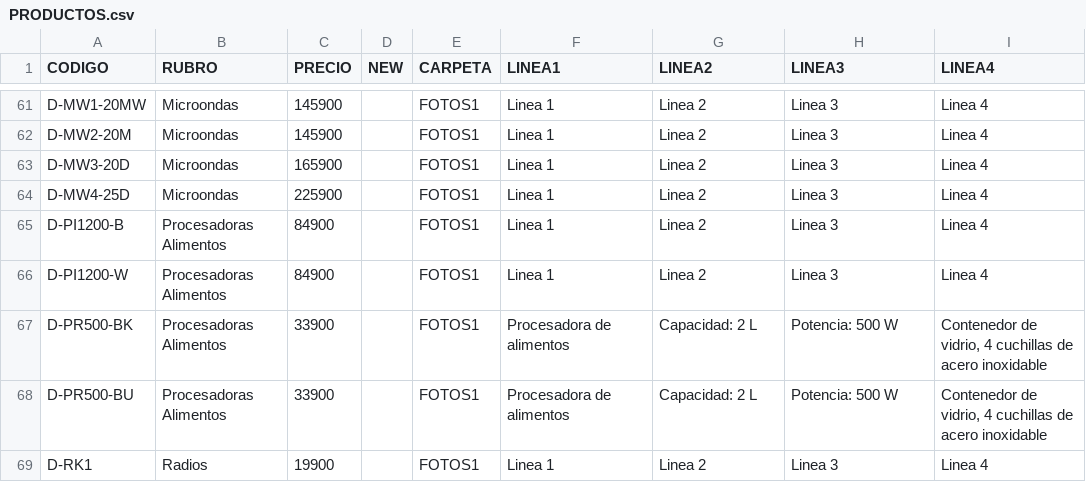
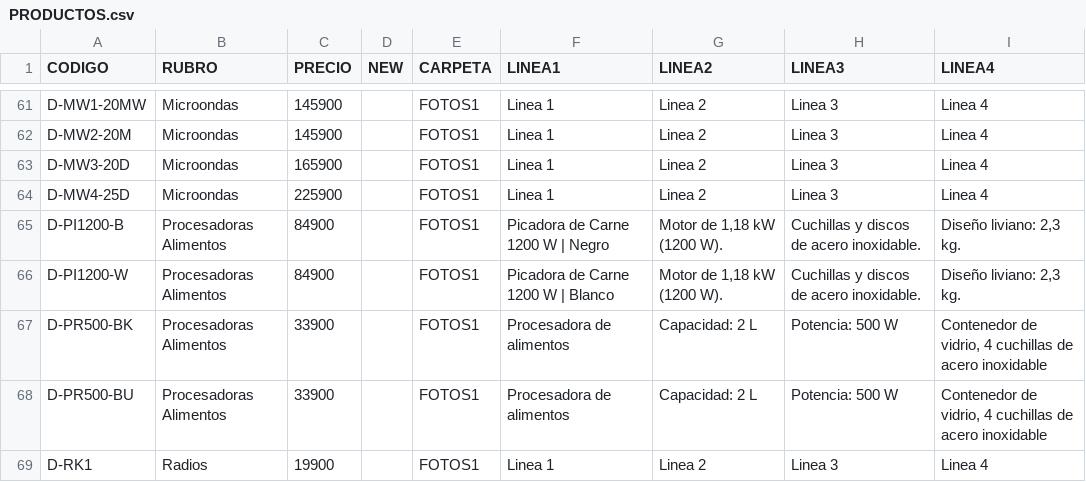
Before and after one commit to DaihatsuHub/CATALOGO-GENERAL, a CSV file: PRODUCTOS.csv, drawn as a sheet; only a part is shown, gaps mark what is left out.

Commit message:
Add files via upload

```diff
--- a/PRODUCTOS.csv
+++ b/PRODUCTOS.csv
@@ -64,4 +64,4 @@ D-MW3-20D;Microondas;165900;;FOTOS1;Linea 1;Linea 2;Linea 3;Linea 4
 D-MW4-25D;Microondas;225900;;FOTOS1;Linea 1;Linea 2;Linea 3;Linea 4
-D-PI1200-B;Procesadoras Alimentos;84900;;FOTOS1;Linea 1;Linea 2;Linea 3;Linea 4
-D-PI1200-W;Procesadoras Alimentos;84900;;FOTOS1;Linea 1;Linea 2;Linea 3;Linea 4
+D-PI1200-B;Procesadoras Alimentos;84900;;FOTOS1;Picadora de Carne 1200 W | Negro;Motor de 1,18 kW (1200 W).;Cuchillas y discos de acero inoxidable.;Diseño liviano: 2,3 kg.
+D-PI1200-W;Procesadoras Alimentos;84900;;FOTOS1;Picadora de Carne 1200 W | Blanco;Motor de 1,18 kW (1200 W).;Cuchillas y discos de acero inoxidable.;Diseño liviano: 2,3 kg.
 D-PR500-BK;Procesadoras Alimentos;33900;;FOTOS1;Procesadora de alimentos;Capacidad: 2 L;Potencia: 500 W;Contenedor de vidrio, 4 cuchillas de acero inoxidable
```
